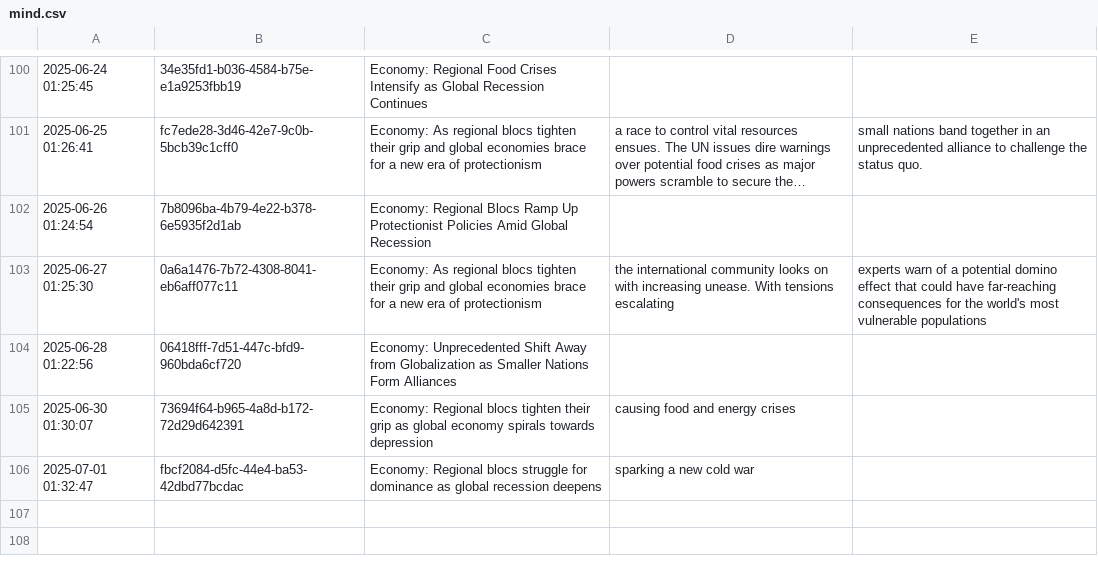
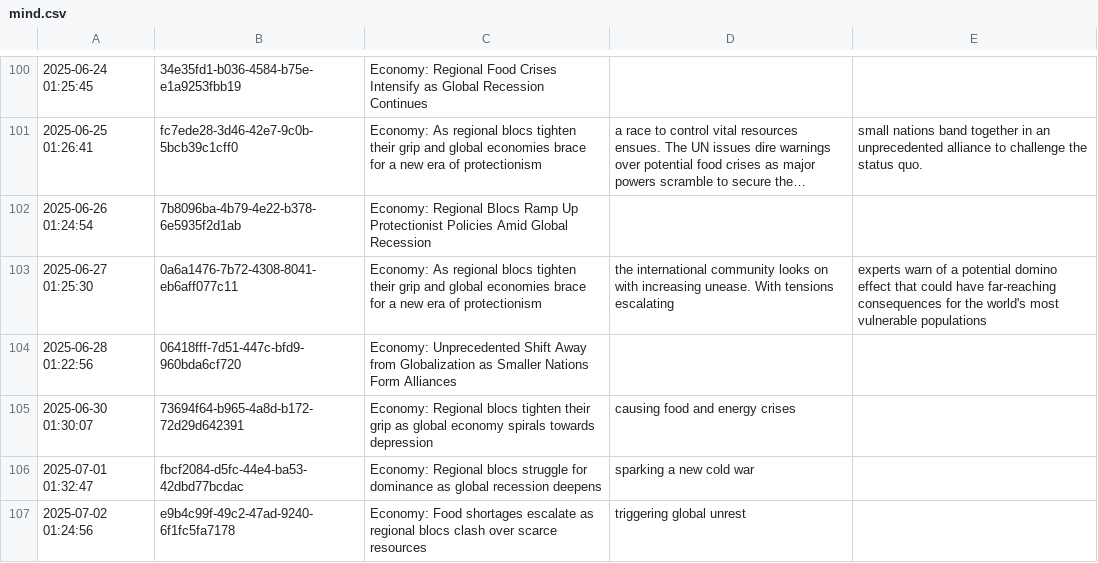
Before and after one commit to cryptoroom203/AI-insight, a CSV file: mind/mind.csv, drawn as a sheet; only a part is shown, gaps mark what is left out; long unchanged cells end in ….

```diff
--- a/mind/mind.csv
+++ b/mind/mind.csv
@@ -106 +106,2 @@
 2025-07-01 01:32:47,fbcf2084-d5fc-44e4-ba53-42dbd77bcdac,Economy: Regional blocs struggle for dominance as global recession deepens, sparking a new cold war
+2025-07-02 01:24:56,e9b4c99f-49c2-47ad-9240-6f1fc5fa7178,Economy: Food shortages escalate as regional blocs clash over scarce resources, triggering global unrest
```
Also changed, not shown: 1 other file.
